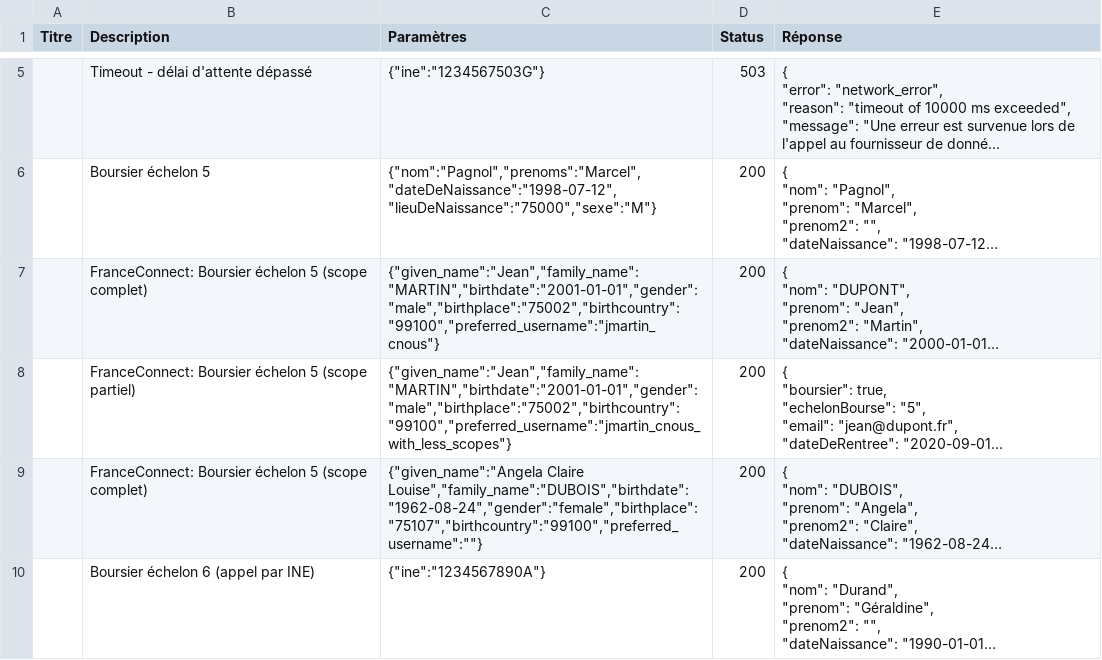
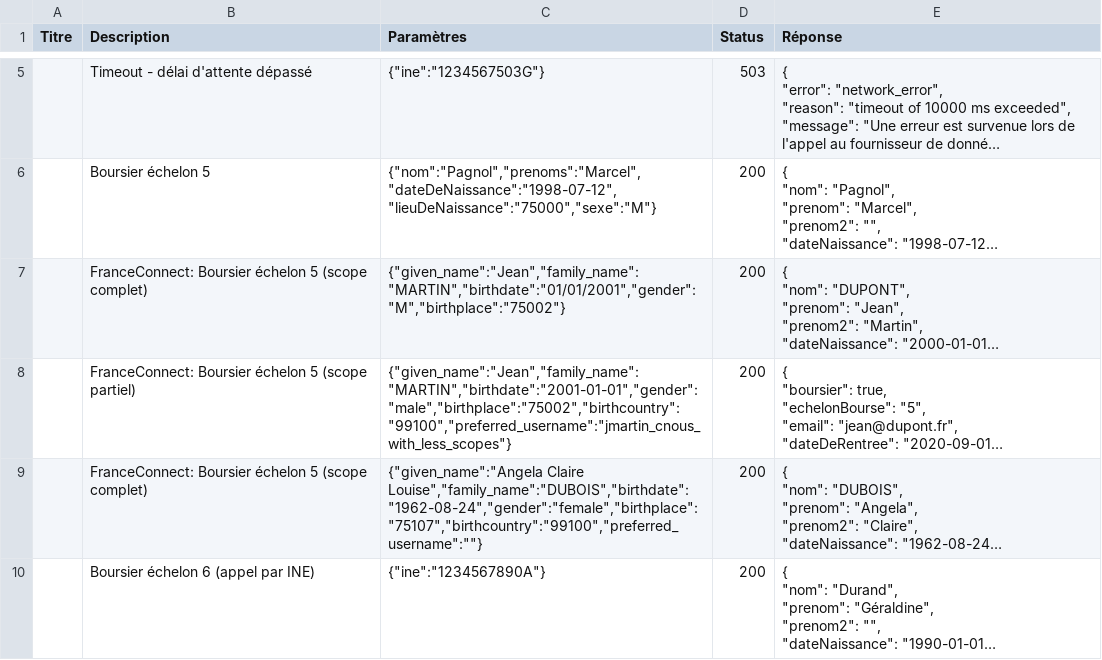
Before and after one commit to etalab/siade_staging_data, a CSV file: payloads/api_particulier_v2_cnous_student_scholarship/summary.csv, drawn as a sheet; only a part is shown, gaps mark what is left out; long unchanged cells end in …; the diff names each change by its address in the sheet, - before the commit and + after, or states it on an @@ line.

Commit message:
API PART v2 - Updated Fake FC params

```diff
--- a/payloads/api_particulier_v2_cnous_student_scholarship/summary.csv
+++ b/payloads/api_particulier_v2_cnous_student_scholarship/summary.csv
-C7 (Paramètres): {"given_name":"Jean","family_name":"MARTIN","birthdate":"2001-01-01","gender":"male","birthplace":"75002","birthcountry":"99100","preferred_username":"jmartin_cnous"}
+C7 (Paramètres): {"given_name":"Jean","family_name":"MARTIN","birthdate":"01/01/2001","gender":"M","birthplace":"75002"}
```
Also changed, not shown: payloads/api_particulier_v2_cnav_allocation_adulte_handicape/summary.csv, payloads/api_particulier_v2_cnav_allocation_soutien_familial/summary.csv, 15 other files.
